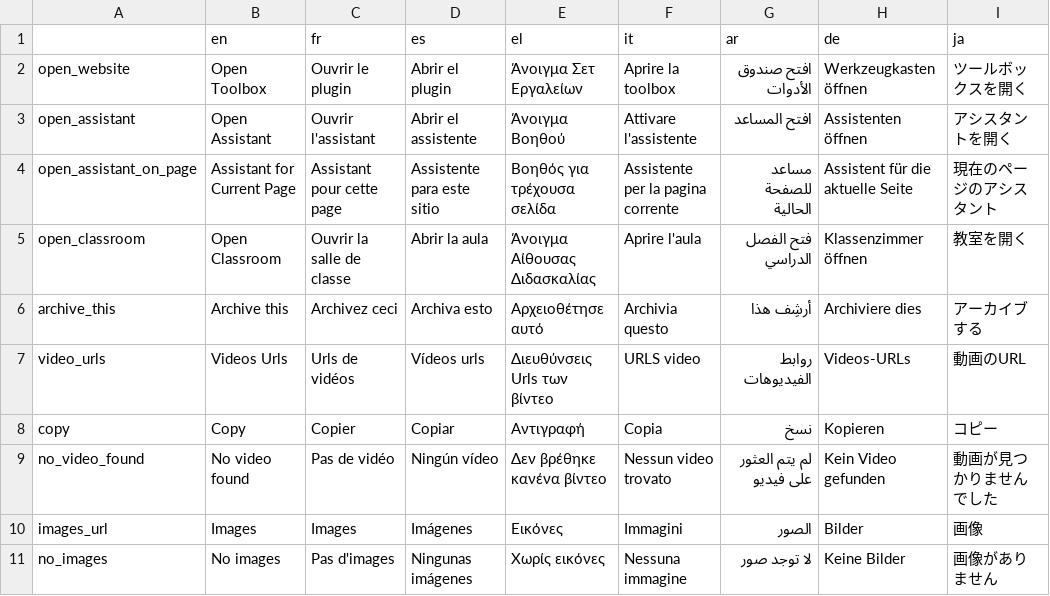
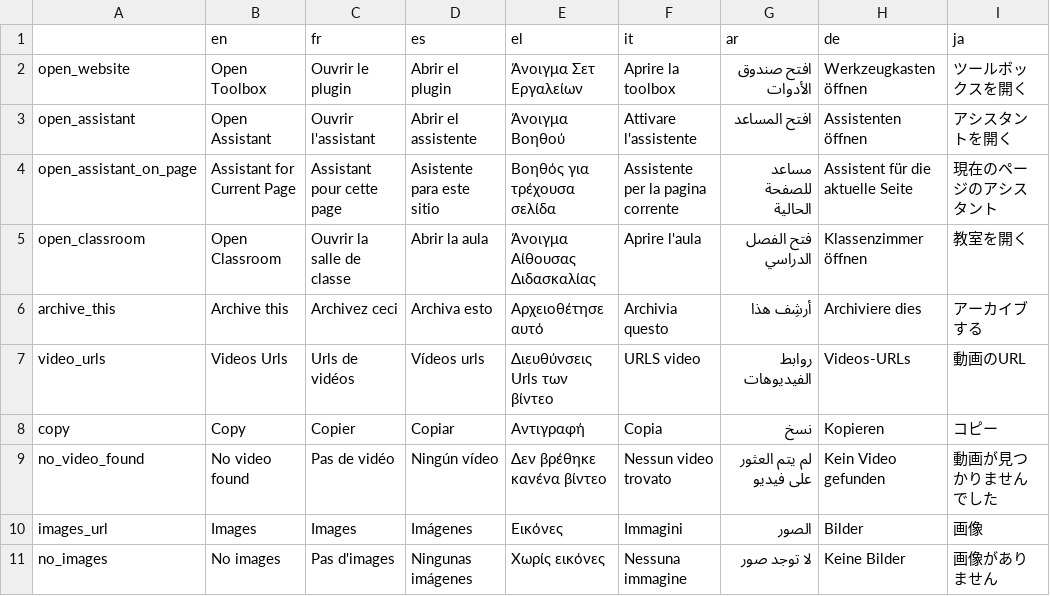
Before and after one commit to AFP-Medialab/InVID-Translation, a TSV file: components/PopUp.tsv, drawn as a sheet.

Commit message:
Update PopUp.tsv
Assistente -> Asistente

```diff
--- a/components/PopUp.tsv
+++ b/components/PopUp.tsv
@@ -3,3 +3,3 @@ open_website	Open Toolbox	Ouvrir le plugin	Abrir el plugin	Άνοιγμα Σετ
 open_assistant	Open Assistant	Ouvrir l'assistant	Abrir el assistente	Άνοιγμα Βοηθού	Attivare l'assistente	افتح المساعد	Assistenten öffnen	アシスタントを開く
-open_assistant_on_page	Assistant for Current Page	Assistant pour cette page	Assistente para este sitio	Βοηθός για τρέχουσα σελίδα	Assistente per la pagina corrente	مساعد للصفحة الحالية	Assistent für die aktuelle Seite	現在のページのアシスタント
+open_assistant_on_page	Assistant for Current Page	Assistant pour cette page	Asistente para este sitio	Βοηθός για τρέχουσα σελίδα	Assistente per la pagina corrente	مساعد للصفحة الحالية	Assistent für die aktuelle Seite	現在のページのアシスタント
 open_classroom	Open Classroom	Ouvrir la salle de classe	Abrir la aula	Άνοιγμα Αίθουσας Διδασκαλίας	Aprire l'aula	فتح الفصل الدراسي	Klassenzimmer öffnen	教室を開く
```
